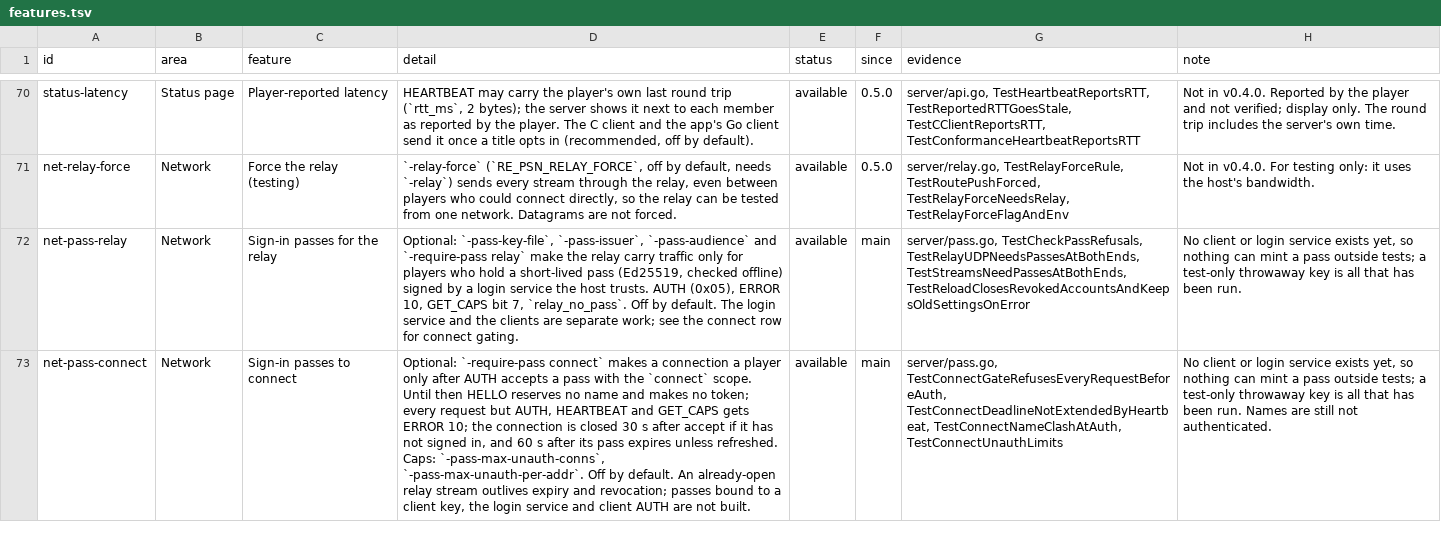
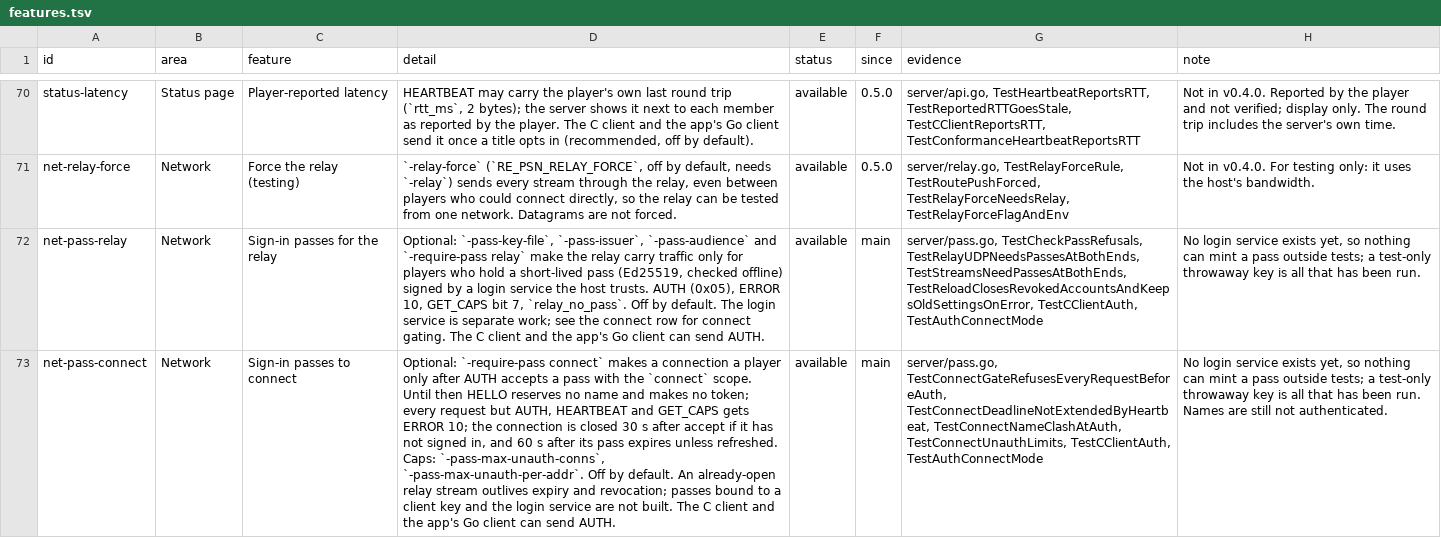
Before and after one commit to undecuple/re-psn, a TSV file: docs/features.tsv, drawn as a sheet; only a part is shown, gaps mark what is left out; the diff covers the shown part only; the diff names each change by its address in the sheet, - before the commit and + after, or states it on an @@ line.

Commit message:
Clients: add AUTH for sign-in passes to the C client and the app's Go client (#224)
The C client gains psnr_auth, which sends AUTH (version 1) with a caller-supplied pass of 1 to 2048 bytes and returns 0 or the server's ERROR code, and psnr_pass_hint for HELLO_ACK flag bit 3. The app's Go client gains Conn.Auth with the same rules. Both adopt the UDP token from the AUTH reply only when the reply body is exactly four bytes, never log or print the pass, and wipe the request copy that held it. Neither client schedules refreshes or stores a pass.

```diff
--- a/docs/features.tsv
+++ b/docs/features.tsv
-D72 (detail): …login service and the clients are separate work; see the connect row for connect gating.
+D72 (detail): …login service is separate work; see the connect row for connect gating. The C client and the app's Go client can send AUTH.
-G72 (evidence): …TestRelayUDPNeedsPassesAtBothEnds, TestStreamsNeedPassesAtBothEnds, TestReloadClosesRevokedAccountsAndKeepsOldSettingsOnError
+G72 (evidence): …TestRelayUDPNeedsPassesAtBothEnds, TestStreamsNeedPassesAtBothEnds, TestReloadClosesRevokedAccountsAndKeepsOldSettingsOnError, TestCClientAuth, TestAuthConnectMode
-H72 (note): No client or login service…
+H72 (note): No login service…
-D73 (detail): …a client key, the login service and client AUTH are not built.
+D73 (detail): …a client key and the login service are not built. The C client and the app's Go client can send AUTH.
-G73 (evidence): …TestConnectDeadlineNotExtendedByHeartbeat, TestConnectNameClashAtAuth, TestConnectUnauthLimits
+G73 (evidence): …TestConnectDeadlineNotExtendedByHeartbeat, TestConnectNameClashAtAuth, TestConnectUnauthLimits, TestCClientAuth, TestAuthConnectMode
-H73 (note): No client or login service…
+H73 (note): No login service…
```
Also changed, not shown: 1 added row elsewhere in this file, 15 other files.
